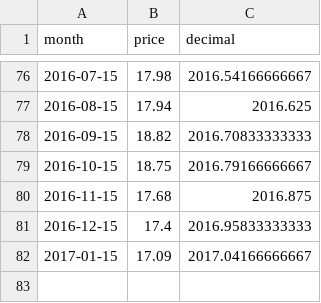
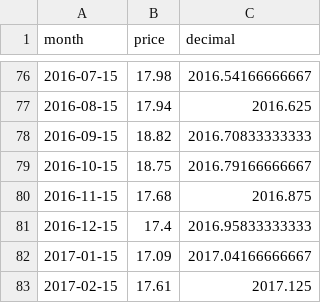
Before and after one commit to theecanmole/nzu, a CSV file: nzu-month-price-2010-2016.csv, drawn as a sheet; only a part is shown, gaps mark what is left out.

```diff
--- a/nzu-month-price-2010-2016.csv
+++ b/nzu-month-price-2010-2016.csv
@@ -82 +82,2 @@
 2017-01-15,17.09,2017.04166666667
+2017-02-15,17.61,2017.125
```
Also changed, not shown: nzu-weekly-prices-data-2010-2016.csv, 1 other file.
